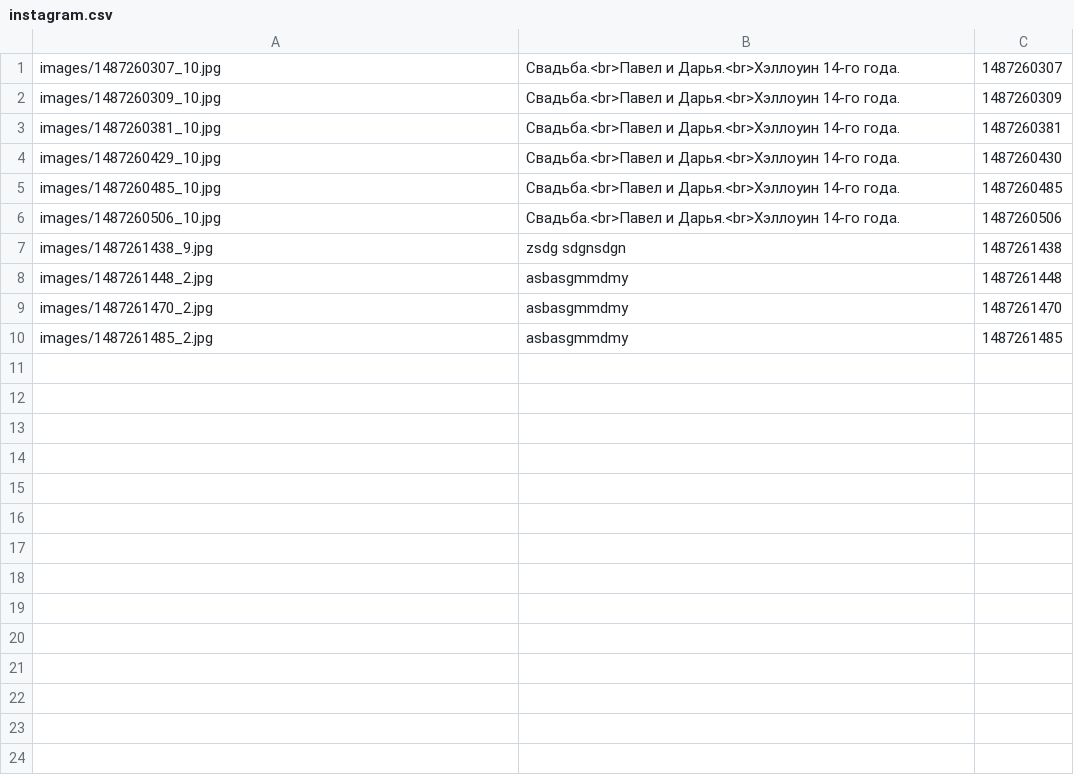
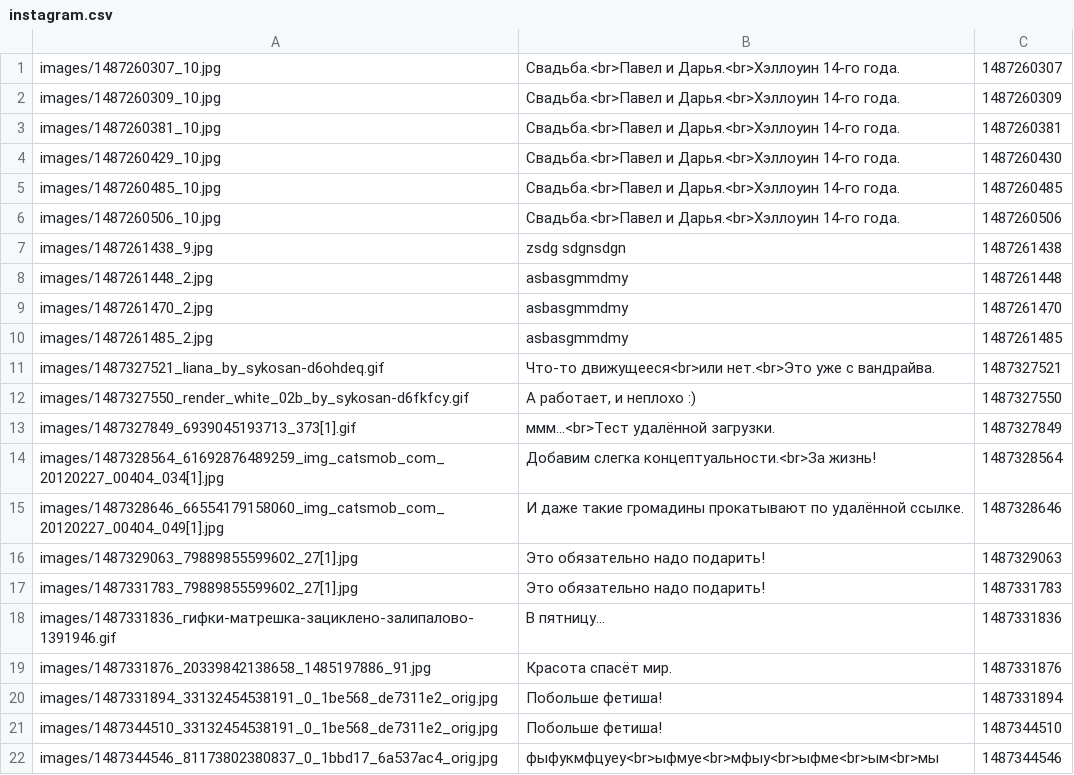
Before and after one commit to weshy/php, a CSV file: data/instagram.csv, drawn as a sheet.

```diff
--- a/data/instagram.csv
+++ b/data/instagram.csv
@@ -10 +10,13 @@ images/1487261470_2.jpg;asbasgmmdmy;1487261470
 images/1487261485_2.jpg;asbasgmmdmy;1487261485
+images/1487327521_liana_by_sykosan-d6ohdeq.gif;"Что-то движущееся<br>или нет.<br>Это уже с вандрайва.";1487327521
+images/1487327550_render_white_02b_by_sykosan-d6fkfcy.gif;"А работает, и неплохо :)";1487327550
+images/1487327849_6939045193713_373[1].gif;"ммм...<br>Тест удалённой загрузки.";1487327849
+images/1487328564_61692876489259_img_catsmob_com_20120227_00404_034[1].jpg;"Добавим слегка концептуальности.<br>За жизнь!";1487328564
+images/1487328646_66554179158060_img_catsmob_com_20120227_00404_049[1].jpg;"И даже такие громадины прокатывают по удалённой ссылке.";1487328646
+images/1487329063_79889855599602_27[1].jpg;"Это обязательно надо подарить!";1487329063
+images/1487331783_79889855599602_27[1].jpg;"Это обязательно надо подарить!";1487331783
+images/1487331836_гифки-матрешка-зациклено-залипалово-1391946.gif;"В пятницу...";1487331836
+images/1487331876_20339842138658_1485197886_91.jpg;"Красота спасёт мир.";1487331876
+images/1487331894_33132454538191_0_1be568_de7311e2_orig.jpg;"Побольше фетиша!";1487331894
+images/1487344510_33132454538191_0_1be568_de7311e2_orig.jpg;"Побольше фетиша!";1487344510
+images/1487344546_81173802380837_0_1bbd17_6a537ac4_orig.jpg;фыфукмфцуеу<br>ыфмуе<br>мфыу<br>ыфме<br>ым<br>мы;1487344546
```
Also changed, not shown: table.history.csv, 15 other files.
